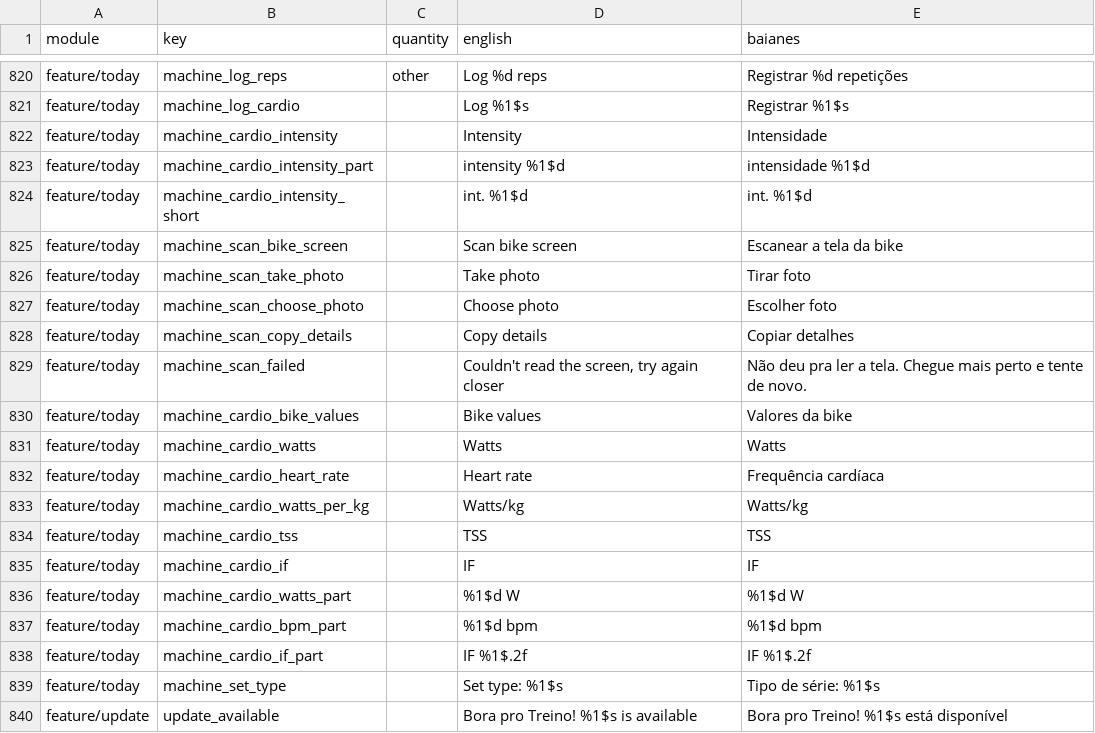
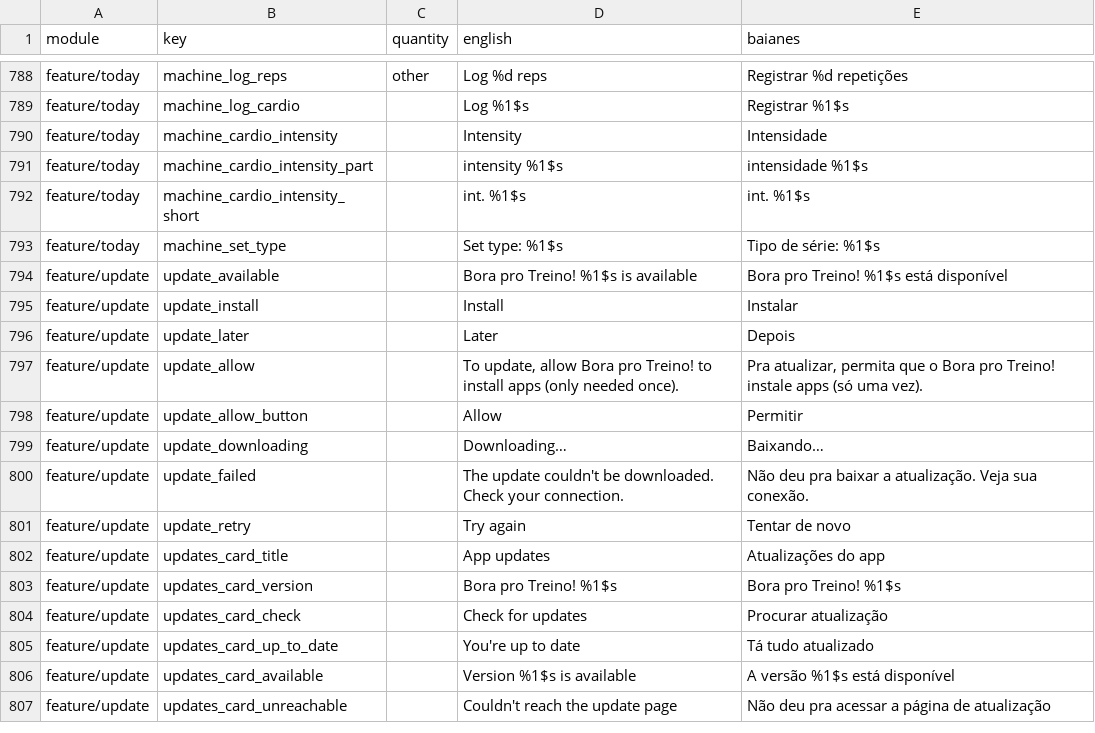
Before and after one commit to ramonvidal/BoraTreino, a CSV file: translations/baianes.csv, drawn as a sheet; only a part is shown, gaps mark what is left out; the shorter side is filled out with more unchanged rows; the diff covers the shown part only.

```diff
--- a/translations/baianes.csv
+++ b/translations/baianes.csv
@@ -822,18 +790,4 @@ feature/today,machine_log_cardio,,Log %1$s,Registrar %1$s
 feature/today,machine_cardio_intensity,,Intensity,Intensidade
-feature/today,machine_cardio_intensity_part,,intensity %1$d,intensidade %1$d
-feature/today,machine_cardio_intensity_short,,int. %1$d,int. %1$d
-feature/today,machine_scan_bike_screen,,Scan bike screen,Escanear a tela da bike
-feature/today,machine_scan_take_photo,,Take photo,Tirar foto
-feature/today,machine_scan_choose_photo,,Choose photo,Escolher foto
-feature/today,machine_scan_copy_details,,Copy details,Copiar detalhes
-feature/today,machine_scan_failed,,"Couldn't read the screen, try again closer",Não deu pra ler a tela. Chegue mais perto e tente de novo.
-feature/today,machine_cardio_bike_values,,Bike values,Valores da bike
-feature/today,machine_cardio_watts,,Watts,Watts
-feature/today,machine_cardio_heart_rate,,Heart rate,Frequência cardíaca
-feature/today,machine_cardio_watts_per_kg,,Watts/kg,Watts/kg
-feature/today,machine_cardio_tss,,TSS,TSS
-feature/today,machine_cardio_if,,IF,IF
-feature/today,machine_cardio_watts_part,,%1$d W,%1$d W
-feature/today,machine_cardio_bpm_part,,%1$d bpm,%1$d bpm
-feature/today,machine_cardio_if_part,,IF %1$.2f,IF %1$.2f
+feature/today,machine_cardio_intensity_part,,intensity %1$s,intensidade %1$s
+feature/today,machine_cardio_intensity_short,,int. %1$s,int. %1$s
 feature/today,machine_set_type,,Set type: %1$s,Tipo de série: %1$s
```
Also changed, not shown: 32 removed rows and 2 edited cells elsewhere in this file, 3 other files.
